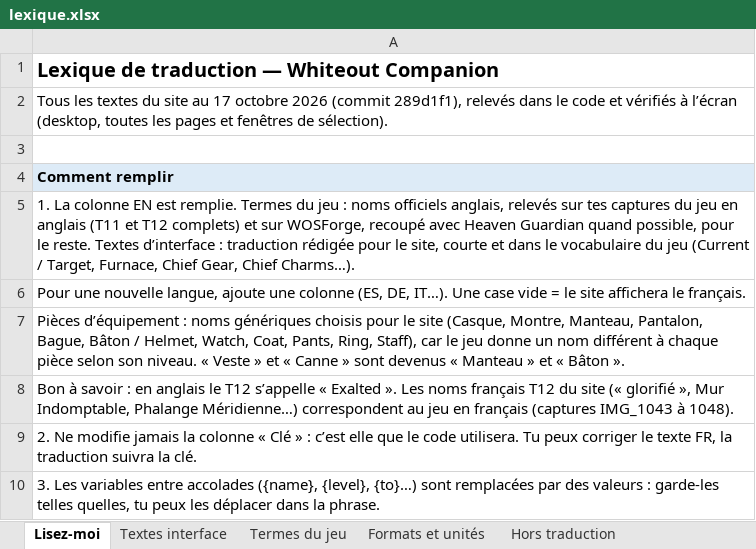
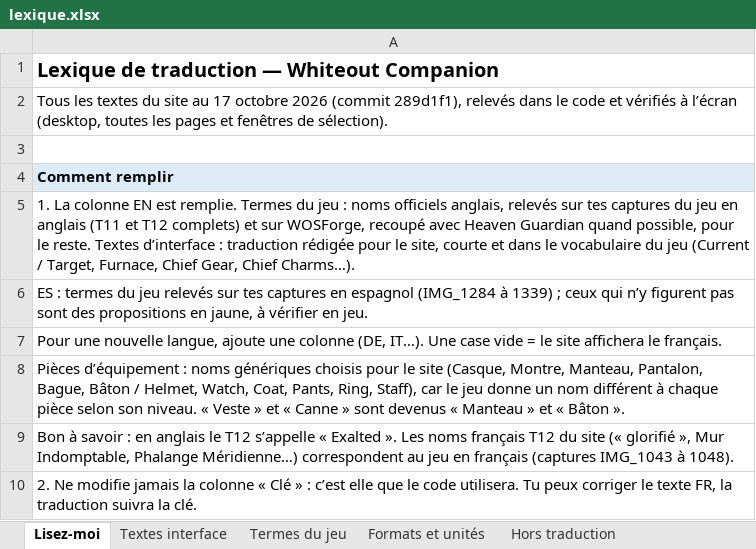
Before and after one commit to jermbreton-maker/wos-companion, an Excel workbook: i18n/lexique.xlsx, sheet Lisez-moi, drawn as a sheet; only a part is shown; the shorter side is filled out with more unchanged rows; values as stored, in another font and other column widths than the file's, no borders; the diff names each change by its address in the sheet, - before the commit and + after, or states it on an @@ line.

```diff
--- a/i18n/lexique.xlsx (sheet Lisez-moi)
+++ b/i18n/lexique.xlsx (sheet Lisez-moi)
-A6: Pour une nouvelle langue, ajoute une colonne (ES, DE, IT…). Une case vide = le site affichera le français.
+A6: ES : termes du jeu relevés sur tes captures en espagnol (IMG_1284 à 1339) ; ceux qui n’y figurent pas sont des propositions en jaune, à vérifier en jeu.
+row 7: Pour une nouvelle langue, ajoute une colonne (DE, IT…). Une case vide = le site affichera le français.
```
Also changed, not shown: sheet Termes du jeu, sheet Textes interface, 3 other files.
